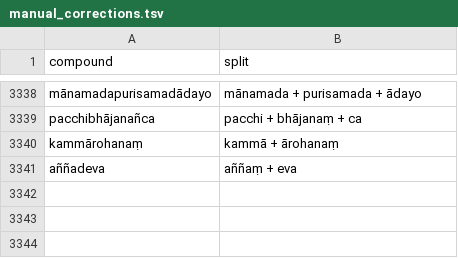
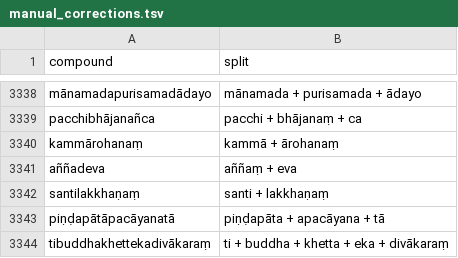
Before and after one commit to digitalpalidictionary/dpd-db, a TSV file: shared_data/deconstructor/manual_corrections.tsv, drawn as a sheet; only a part is shown, gaps mark what is left out.

```diff
--- a/shared_data/deconstructor/manual_corrections.tsv
+++ b/shared_data/deconstructor/manual_corrections.tsv
@@ -3341 +3341,4 @@ kammārohanaṃ	kammā + ārohanaṃ
 aññadeva	aññaṃ + eva
+santilakkhaṇaṃ	santi + lakkhaṇaṃ
+piṇḍapātāpacāyanatā	piṇḍapāta + apacāyana + tā
+tibuddhakhettekadivākaraṃ	ti + buddha + khetta + eka + divākaraṃ
```
Also changed, not shown: db/sanskrit/root_families_sanskrit.tsv, db_tests/tests_internal.tsv, 10 other files.
